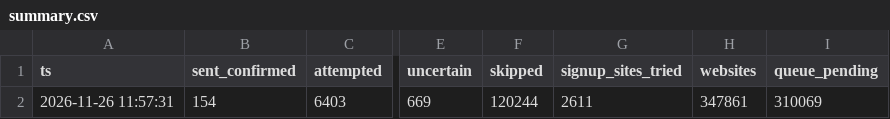
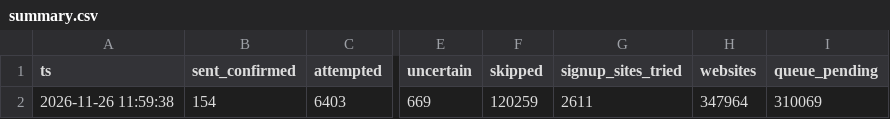
Before and after one commit to shkrelitechnologies-cloud/coco-run, a CSV file: summary.csv, drawn as a sheet; only a part is shown, gaps mark what is left out; the diff names each change by its address in the sheet, - before the commit and + after, or states it on an @@ line.

Commit message:
summary

```diff
--- a/summary.csv
+++ b/summary.csv
-A2 (ts): 2026-11-26 11:57:31
+A2 (ts): 2026-11-26 11:59:38
-F2 (skipped): 120244
+F2 (skipped): 120259
-H2 (websites): 347861
+H2 (websites): 347964
```
Also changed, not shown: daily_counts.csv.
